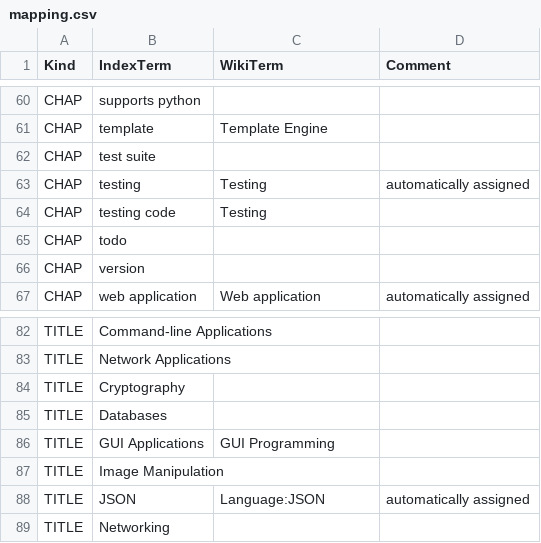
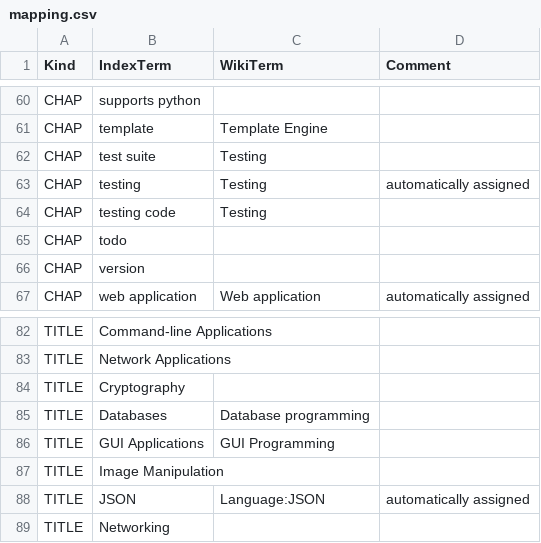
Before and after one commit to 101companies/101integrate, a CSV file: data/perbook/HGP/metadata/mapping.csv, drawn as a sheet; only a part is shown, gaps mark what is left out.

Commit message:
updated term mapping

```diff
--- a/data/perbook/HGP/metadata/mapping.csv
+++ b/data/perbook/HGP/metadata/mapping.csv
@@ -61,3 +61,3 @@ CHAP,supports python,,
 CHAP,template,Template Engine,
-CHAP,test suite,,
+CHAP,test suite,Testing,
 CHAP,testing,Testing,automatically assigned
@@ -84,3 +84,3 @@ TITLE,Network Applications,,
 TITLE,Cryptography,,
-TITLE,Databases,,
+TITLE,Databases,Database programming,
 TITLE,GUI Applications,GUI Programming,
```
Also changed, not shown: data/perbook/DIP/metadata/mapping.csv, data/perbook/WBPP/metadata/mapping.csv, 1 other file.
